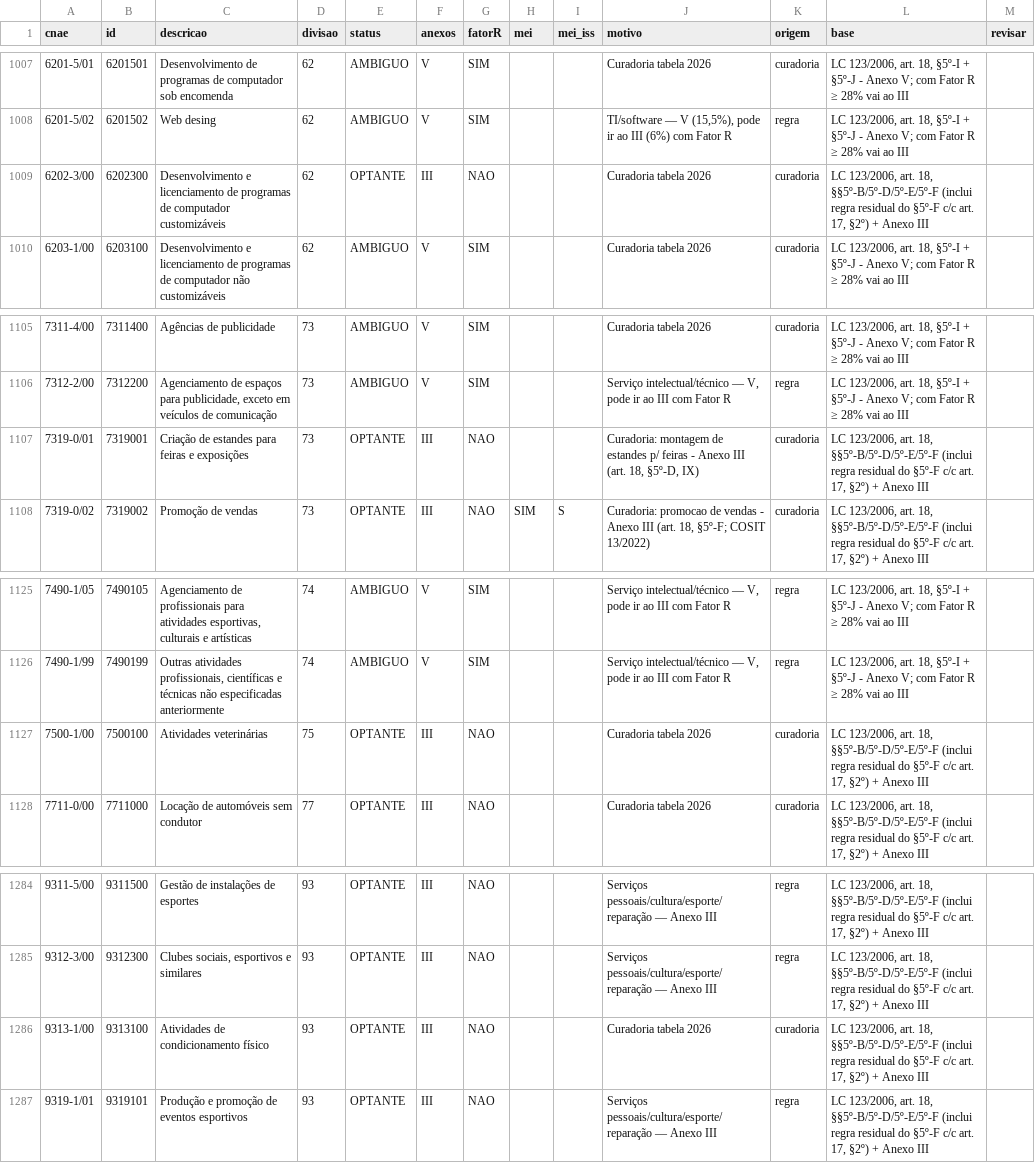
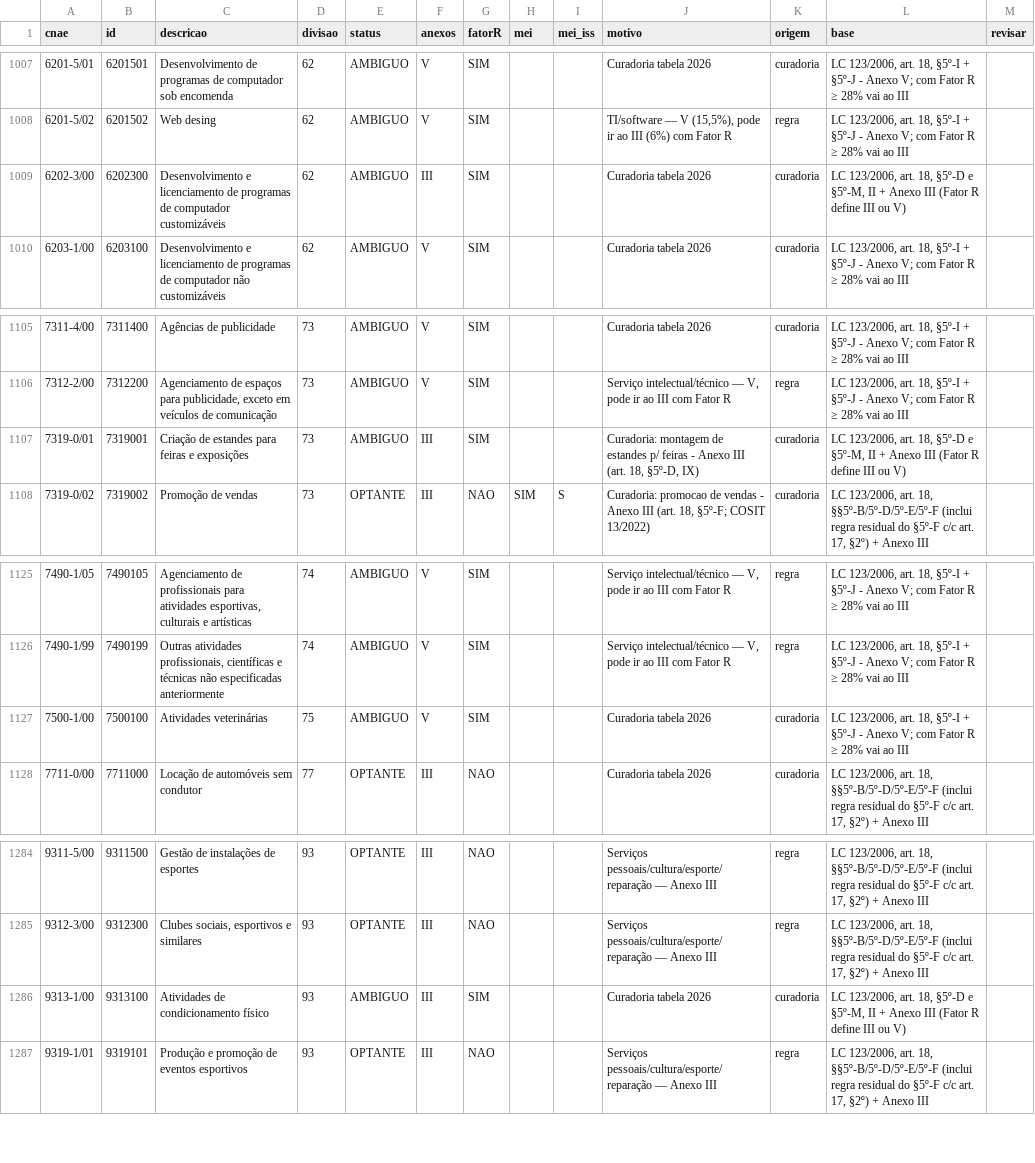
Before and after one commit to silvioalbqrq/consulta-cnae, a CSV file: classificacao_simples_23.csv, drawn as a sheet; only a part is shown, gaps mark what is left out; the diff covers the shown part only.

Commit message:
Corrige anexos da divisao 33, protese dentaria e Fator R de 8 CNAEs

```diff
--- a/classificacao_simples_23.csv
+++ b/classificacao_simples_23.csv
@@ -1008,3 +1008,3 @@
 6201-5/02,6201502,Web desing,62,AMBIGUO,V,SIM,,,"TI/software — V (15,5%), pode ir ao III (6%) com Fator R",regra,"LC 123/2006, art. 18, §5º-I + §5º-J - Anexo V; com Fator R ≥ 28% vai ao III",
-6202-3/00,6202300,Desenvolvimento e licenciamento de programas de computador customizáveis,62,OPTANTE,III,NAO,,,Curadoria tabela 2026,curadoria,"LC 123/2006, art. 18, §§5º-B/5º-D/5º-E/5º-F (inclui regra residual do §5º-F c/c art. 17, §2º) + Anexo III",
+6202-3/00,6202300,Desenvolvimento e licenciamento de programas de computador customizáveis,62,AMBIGUO,III,SIM,,,Curadoria tabela 2026,curadoria,"LC 123/2006, art. 18, §5º-D e §5º-M, II + Anexo III (Fator R define III ou V)",
 6203-1/00,6203100,Desenvolvimento e licenciamento de programas de computador não customizáveis,62,AMBIGUO,V,SIM,,,Curadoria tabela 2026,curadoria,"LC 123/2006, art. 18, §5º-I + §5º-J - Anexo V; com Fator R ≥ 28% vai ao III",
@@ -1106,3 +1106,3 @@
 7312-2/00,7312200,"Agenciamento de espaços para publicidade, exceto em veículos de comunicação",73,AMBIGUO,V,SIM,,,"Serviço intelectual/técnico — V, pode ir ao III com Fator R",regra,"LC 123/2006, art. 18, §5º-I + §5º-J - Anexo V; com Fator R ≥ 28% vai ao III",
-7319-0/01,7319001,Criação de estandes para feiras e exposições,73,OPTANTE,III,NAO,,,"Curadoria: montagem de estandes p/ feiras - Anexo III (art. 18, §5º-D, IX)",curadoria,"LC 123/2006, art. 18, §§5º-B/5º-D/5º-E/5º-F (inclui regra residual do §5º-F c/c art. 17, §2º) + Anexo III",
+7319-0/01,7319001,Criação de estandes para feiras e exposições,73,AMBIGUO,III,SIM,,,"Curadoria: montagem de estandes p/ feiras - Anexo III (art. 18, §5º-D, IX)",curadoria,"LC 123/2006, art. 18, §5º-D e §5º-M, II + Anexo III (Fator R define III ou V)",
 7319-0/02,7319002,Promoção de vendas,73,OPTANTE,III,NAO,SIM,S,"Curadoria: promocao de vendas - Anexo III (art. 18, §5º-F; COSIT 13/2022)",curadoria,"LC 123/2006, art. 18, §§5º-B/5º-D/5º-E/5º-F (inclui regra residual do §5º-F c/c art. 17, §2º) + Anexo III",
@@ -1126,3 +1126,3 @@
 7490-1/99,7490199,"Outras atividades profissionais, científicas e técnicas não especificadas anteriormente",74,AMBIGUO,V,SIM,,,"Serviço intelectual/técnico — V, pode ir ao III com Fator R",regra,"LC 123/2006, art. 18, §5º-I + §5º-J - Anexo V; com Fator R ≥ 28% vai ao III",
-7500-1/00,7500100,Atividades veterinárias,75,OPTANTE,III,NAO,,,Curadoria tabela 2026,curadoria,"LC 123/2006, art. 18, §§5º-B/5º-D/5º-E/5º-F (inclui regra residual do §5º-F c/c art. 17, §2º) + Anexo III",
+7500-1/00,7500100,Atividades veterinárias,75,AMBIGUO,V,SIM,,,Curadoria tabela 2026,curadoria,"LC 123/2006, art. 18, §5º-I + §5º-J - Anexo V; com Fator R ≥ 28% vai ao III",
 7711-0/00,7711000,Locação de automóveis sem condutor,77,OPTANTE,III,NAO,,,Curadoria tabela 2026,curadoria,"LC 123/2006, art. 18, §§5º-B/5º-D/5º-E/5º-F (inclui regra residual do §5º-F c/c art. 17, §2º) + Anexo III",
@@ -1285,3 +1285,3 @@
 9312-3/00,9312300,"Clubes sociais, esportivos e similares",93,OPTANTE,III,NAO,,,Serviços pessoais/cultura/esporte/reparação — Anexo III,regra,"LC 123/2006, art. 18, §§5º-B/5º-D/5º-E/5º-F (inclui regra residual do §5º-F c/c art. 17, §2º) + Anexo III",
-9313-1/00,9313100,Atividades de condicionamento físico,93,OPTANTE,III,NAO,,,Curadoria tabela 2026,curadoria,"LC 123/2006, art. 18, §§5º-B/5º-D/5º-E/5º-F (inclui regra residual do §5º-F c/c art. 17, §2º) + Anexo III",
+9313-1/00,9313100,Atividades de condicionamento físico,93,AMBIGUO,III,SIM,,,Curadoria tabela 2026,curadoria,"LC 123/2006, art. 18, §5º-D e §5º-M, II + Anexo III (Fator R define III ou V)",
 9319-1/01,9319101,Produção e promoção de eventos esportivos,93,OPTANTE,III,NAO,,,Serviços pessoais/cultura/esporte/reparação — Anexo III,regra,"LC 123/2006, art. 18, §§5º-B/5º-D/5º-E/5º-F (inclui regra residual do §5º-F c/c art. 17, §2º) + Anexo III",
```
Also changed, not shown: 139 edited cells elsewhere in this file, 8 other files.
